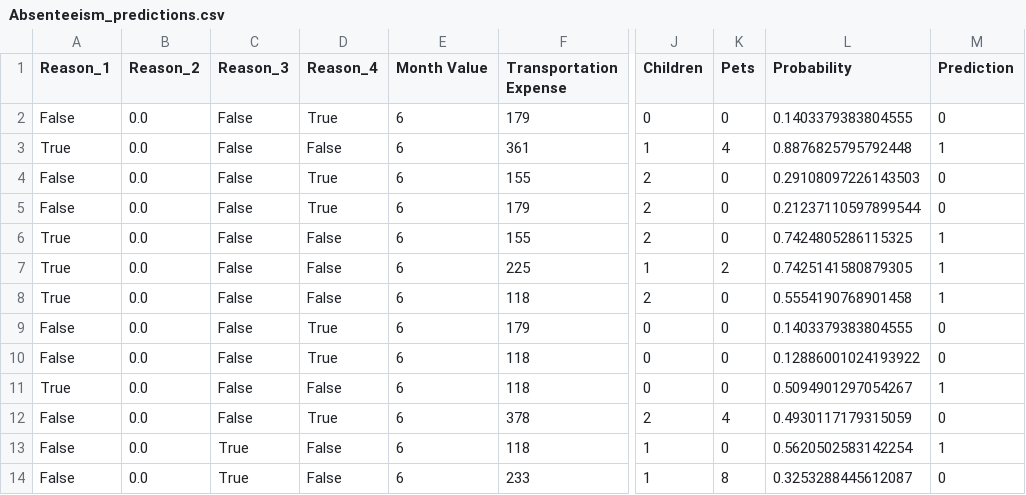
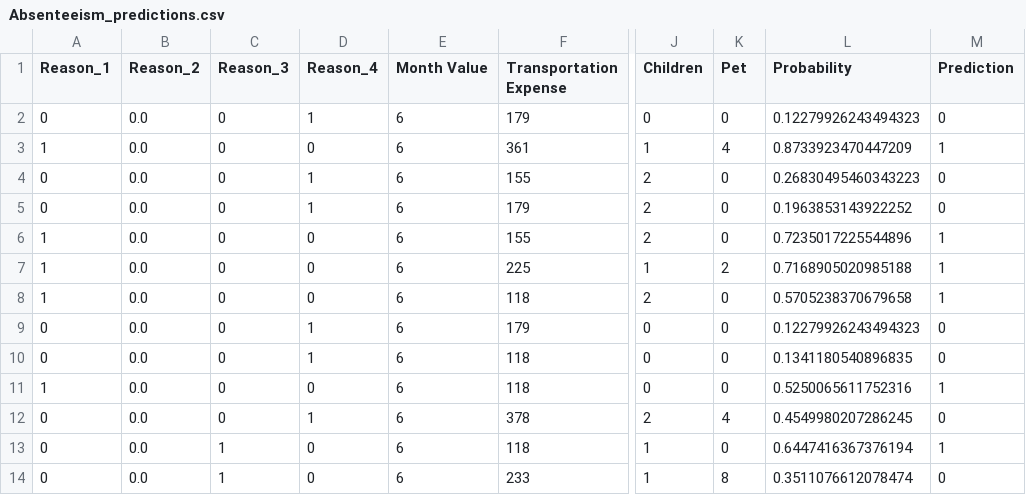
Before and after one commit to KevinCollazos64/Absenteeism-Case-Study, a CSV file: Absenteeism_predictions.csv, drawn as a sheet; only a part is shown, gaps mark what is left out; the diff covers the shown part only; the diff names each change by its address in the sheet, - before the commit and + after, or states it on an @@ line.

Commit message:
updated predictions csv with correct formatting

```diff
--- a/Absenteeism_predictions.csv
+++ b/Absenteeism_predictions.csv
-K1: Pets
+K1: Pet
-A2 (Reason_1): False
+A2 (Reason_1): 0
-C2:C12 (Reason_3): False
+C2:C12 (Reason_3): 0
-D2 (Reason_4): True
+D2 (Reason_4): 1
-L2 (Probability): 0.1403379383804555
+L2 (Probability): 0.12279926243494323
-A3 (Reason_1): True
+A3 (Reason_1): 1
-D3 (Reason_4): False
+D3 (Reason_4): 0
-L3 (Probability): 0.8876825795792448
+L3 (Probability): 0.8733923470447209
-A4:A5 (Reason_1): False
+A4:A5 (Reason_1): 0
-D4:D5 (Reason_4): True
+D4:D5 (Reason_4): 1
-L4 (Probability): 0.29108097226143503
+L4 (Probability): 0.26830495460343223
-L5 (Probability): 0.21237110597899544
+L5 (Probability): 0.1963853143922252
-A6:A8 (Reason_1): True
+A6:A8 (Reason_1): 1
-D6:D8 (Reason_4): False
+D6:D8 (Reason_4): 0
-L6 (Probability): 0.7424805286115325
+L6 (Probability): 0.7235017225544896
-L7 (Probability): 0.7425141580879305
+L7 (Probability): 0.7168905020985188
-L8 (Probability): 0.5554190768901458
+L8 (Probability): 0.5705238370679658
-A9:A10 (Reason_1): False
+A9:A10 (Reason_1): 0
-D9:D10 (Reason_4): True
+D9:D10 (Reason_4): 1
-L9 (Probability): 0.1403379383804555
+L9 (Probability): 0.12279926243494323
-L10 (Probability): 0.12886001024193922
+L10 (Probability): 0.1341180540896835
-A11 (Reason_1): True
+A11 (Reason_1): 1
-D11 (Reason_4): False
+D11 (Reason_4): 0
-L11 (Probability): 0.5094901297054267
+L11 (Probability): 0.5250065611752316
-A12:A14 (Reason_1): False
+A12:A14 (Reason_1): 0
-D12 (Reason_4): True
+D12 (Reason_4): 1
-L12 (Probability): 0.4930117179315059
+L12 (Probability): 0.4549980207286245
-C13:C14 (Reason_3): True
+C13:C14 (Reason_3): 1
-D13:D14 (Reason_4): False
+D13:D14 (Reason_4): 0
-L13 (Probability): 0.5620502583142254
+L13 (Probability): 0.6447416367376194
-L14 (Probability): 0.3253288445612087
+L14 (Probability): 0.3511076612078474
```
Also changed, not shown: 111 edited cells elsewhere in this file, 1 other file.
